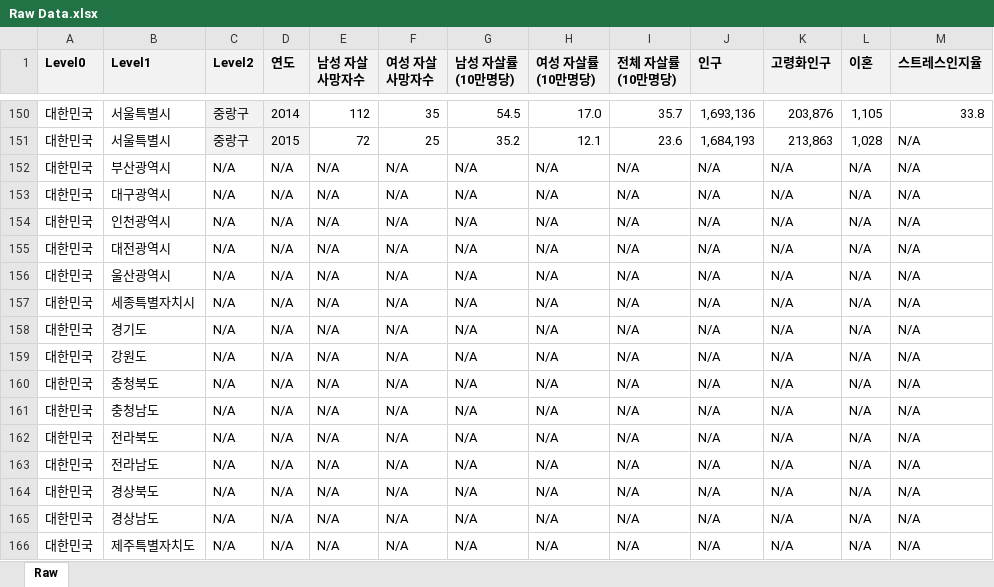
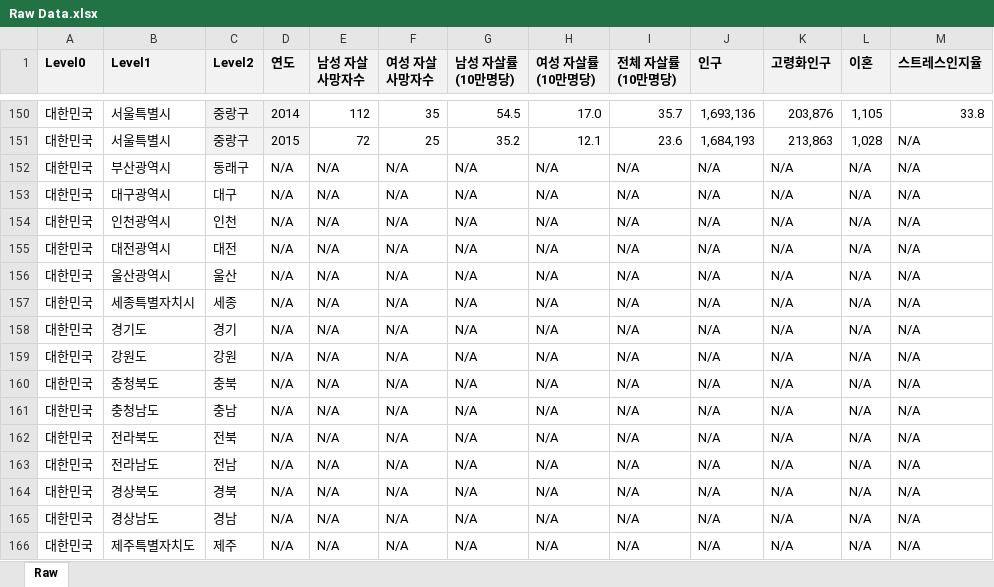
Before and after one commit to hkdollar/excelsender, an Excel workbook: ExcelSender/ExcelSender/Raw Data.xlsx, sheet Raw, drawn as a sheet; only a part is shown, gaps mark what is left out; values as stored, in another font and other column widths than the file's, no borders; the diff names each change by its address in the sheet, - before the commit and + after, or states it on an @@ line.

Commit message:
1. Debug Output으로 전송 라인 상태 표시 2. Raw Data 수정한 내용 업데이트

```diff
--- a/ExcelSender/ExcelSender/Raw Data.xlsx (sheet Raw)
+++ b/ExcelSender/ExcelSender/Raw Data.xlsx (sheet Raw)
-C152 (Level2): N/A
+C152 (Level2): 동래구
-C153 (Level2): N/A
+C153 (Level2): 대구
-C154 (Level2): N/A
+C154 (Level2): 인천
-C155 (Level2): N/A
+C155 (Level2): 대전
-C156 (Level2): N/A
+C156 (Level2): 울산
-C157 (Level2): N/A
+C157 (Level2): 세종
-C158 (Level2): N/A
+C158 (Level2): 경기
-C159 (Level2): N/A
+C159 (Level2): 강원
-C160 (Level2): N/A
+C160 (Level2): 충북
-C161 (Level2): N/A
+C161 (Level2): 충남
-C162 (Level2): N/A
+C162 (Level2): 전북
-C163 (Level2): N/A
+C163 (Level2): 전남
-C164 (Level2): N/A
+C164 (Level2): 경북
-C165 (Level2): N/A
+C165 (Level2): 경남
-C166 (Level2): N/A
+C166 (Level2): 제주
```
Also changed, not shown: 1 other file.
